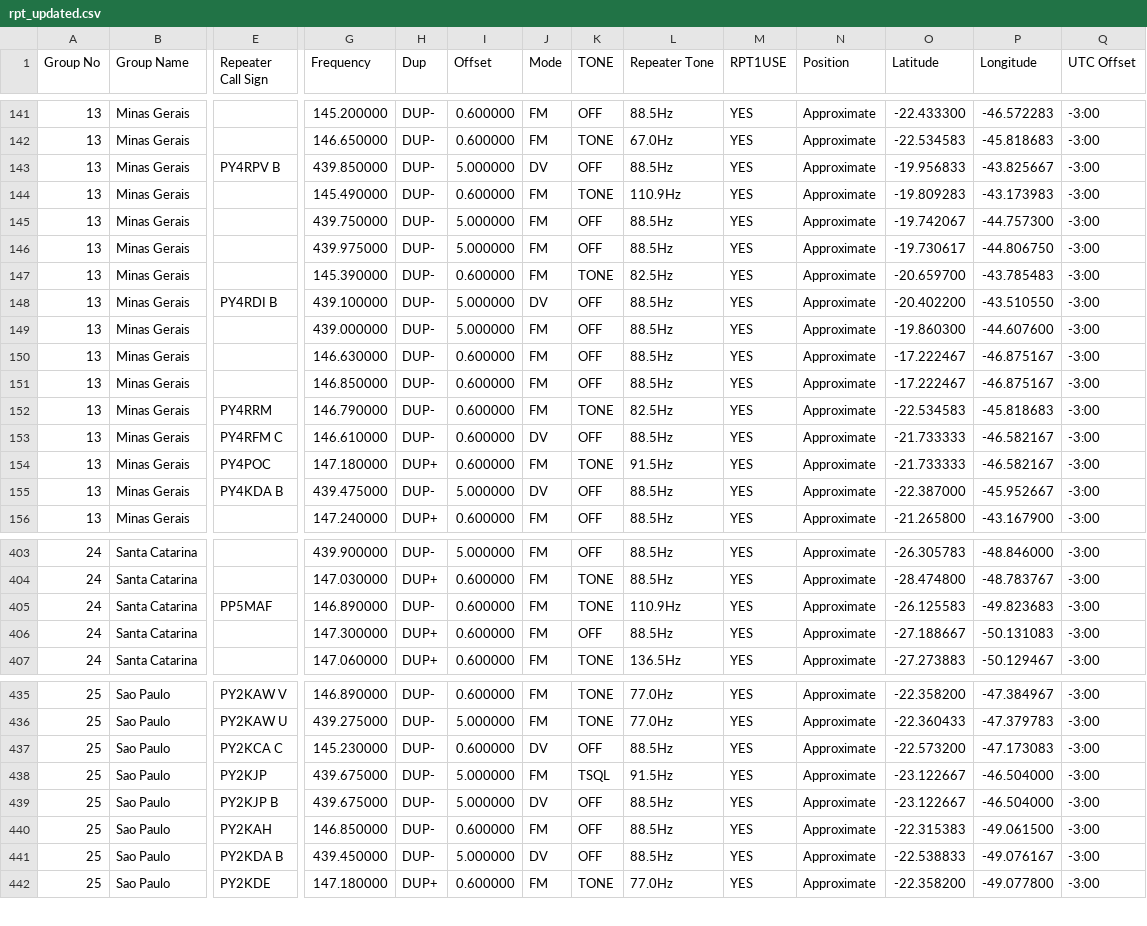
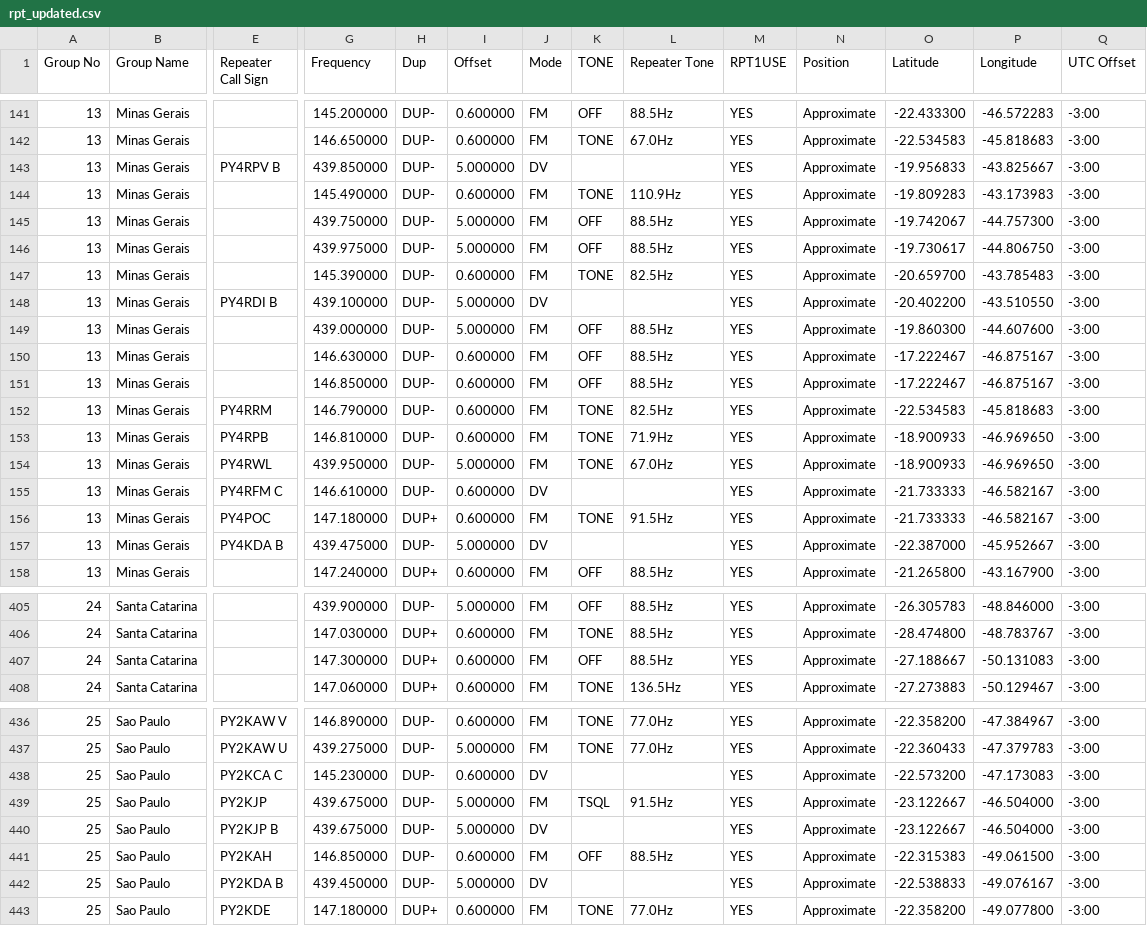
Before and after one commit to wfp2002/repeaterlist, a CSV file: rpt_updated.csv, drawn as a sheet; only a part is shown, gaps mark what is left out; removed rows and columns are numbered as before the commit, all else as after; rows hold the shown columns only; the diff covers the shown part only; the diff names each change by its address in the sheet, - before the commit and + after, or states it on an @@ line.

Commit message:
Add files via upload

```diff
--- a/rpt_updated.csv
+++ b/rpt_updated.csv
-K143 (TONE): OFF
+K143 (TONE): (empty)
-L143 (Repeater Tone): 88.5Hz
+L143 (Repeater Tone): (empty)
-K148 (TONE): OFF
+K148 (TONE): (empty)
-L148 (Repeater Tone): 88.5Hz
+L148 (Repeater Tone): (empty)
+row 153: 13 | Minas Gerais | PY4RPB | 146.810000 | DUP- | 0.600000 | FM | TONE | 71.9Hz | YES | Approximate | -18.900933 | -46.969650 | -3:00
+row 154: 13 | Minas Gerais | PY4RWL | 439.950000 | DUP- | 5.000000 | FM | TONE | 67.0Hz | YES | Approximate | -18.900933 | -46.969650 | -3:00
-K155 (TONE): OFF
+K155 (TONE): (empty)
-L155 (Repeater Tone): 88.5Hz
+L155 (Repeater Tone): (empty)
-K157 (TONE): OFF
+K157 (TONE): (empty)
-L157 (Repeater Tone): 88.5Hz
+L157 (Repeater Tone): (empty)
-row 405: 24 | Santa Catarina | PP5MAF | 146.890000 | DUP- | 0.600000 | FM | TONE | 110.9Hz | YES | Approximate | -26.125583 | -49.823683 | -3:00
-K438 (TONE): OFF
+K438 (TONE): (empty)
-L438 (Repeater Tone): 88.5Hz
+L438 (Repeater Tone): (empty)
-K440 (TONE): OFF
+K440 (TONE): (empty)
-L440 (Repeater Tone): 88.5Hz
+L440 (Repeater Tone): (empty)
-K442 (TONE): OFF
+K442 (TONE): (empty)
-L442 (Repeater Tone): 88.5Hz
+L442 (Repeater Tone): (empty)
```
Also changed, not shown: 1 removed row and 105 edited cells elsewhere in this file.
